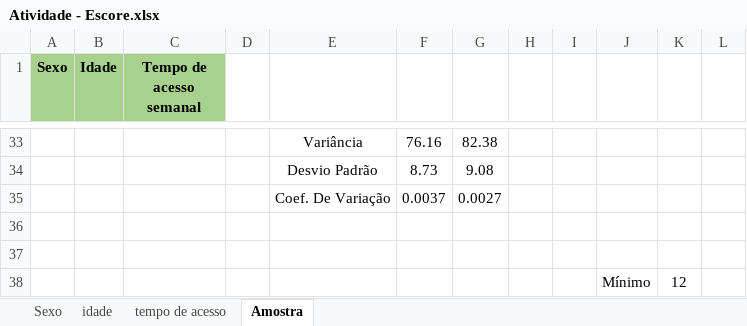
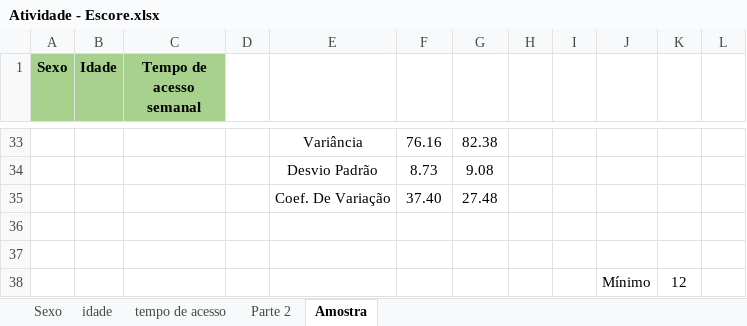
Before and after one commit to Pinetreeeez/Arquivado, an Excel workbook: Faculdade/Terceiro Semestre/Estatística Aplicada/Atividade - Escore.xlsx, sheet Amostra, drawn as a sheet; only a part is shown, gaps mark what is left out; values as stored, in another font and other column widths than the file's, no borders; charts and pictures not drawn; removed rows and columns are numbered as before the commit, all else as after; the diff names each change by its address in the sheet, - before the commit and + after, or states it on an @@ line.

```diff
--- a/Faculdade/Terceiro Semestre/Estatística Aplicada/Atividade - Escore.xlsx (sheet Amostra)
+++ b/Faculdade/Terceiro Semestre/Estatística Aplicada/Atividade - Escore.xlsx (sheet Amostra)
+sheet tab: Parte 2
-row 35:  |  |  |  | Coef. De Variação | 0.0037 | 0.0027
+row 35:  |  |  |  | Coef. De Variação | 37.40 | 27.48
```
Also changed, not shown: charts or pictures.
